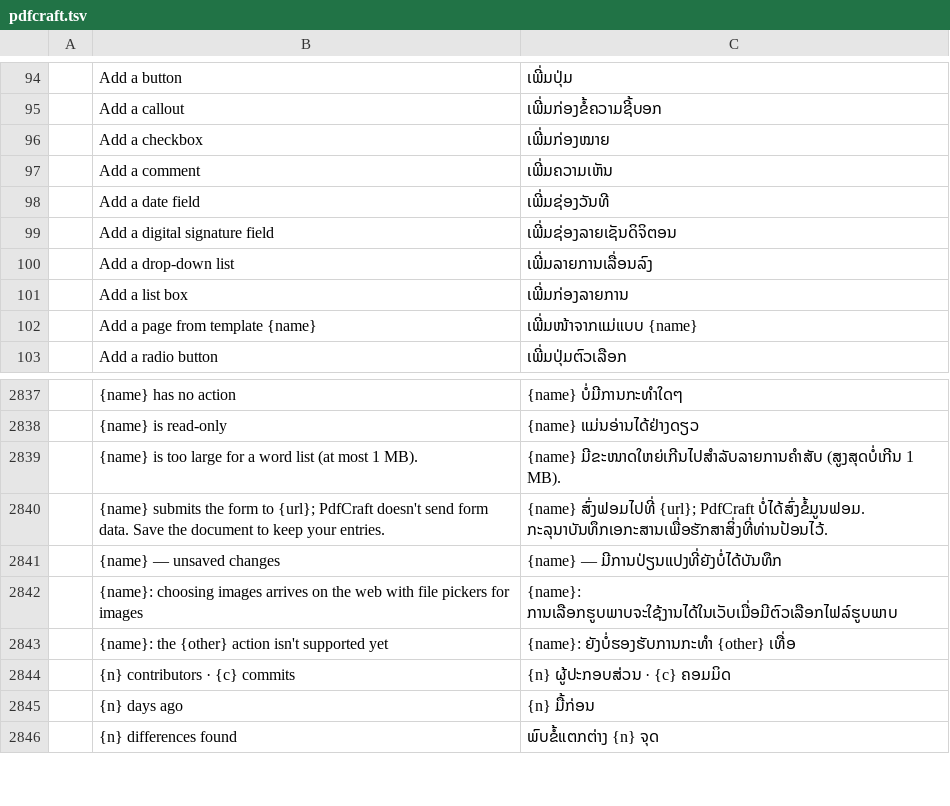
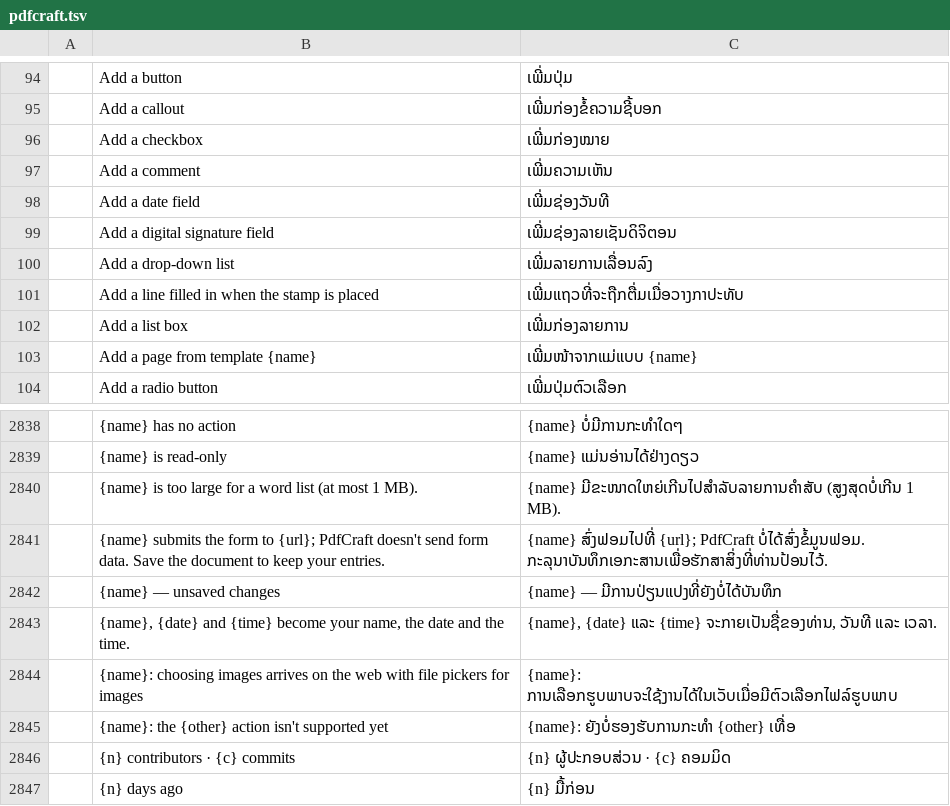
Before and after one commit to BBQ-MAN/craft-i18n, a TSV file: locales/lo/pdfcraft.tsv, drawn as a sheet; only a part is shown, gaps mark what is left out; the shorter side is filled out with more unchanged rows; the diff names each change by its address in the sheet, - before the commit and + after, or states it on an @@ line.

```diff
--- a/locales/lo/pdfcraft.tsv
+++ b/locales/lo/pdfcraft.tsv
+row 101:  | Add a line filled in when the stamp is placed | ເພີ່ມແຖວທີ່ຈະຖືກຕື່ມເມື່ອວາງກາປະທັບ
+row 2843:  | {name}, {date} and {time} become your name, the date and the time. | {name}, {date} ແລະ {time} ຈະກາຍເປັນຊື່ຂອງທ່ານ, ວັນທີ ແລະ ເວລາ.
```
Also changed, not shown: locales/el/pdfcraft.tsv, locales/hi/pdfcraft.tsv, 30 other files.
